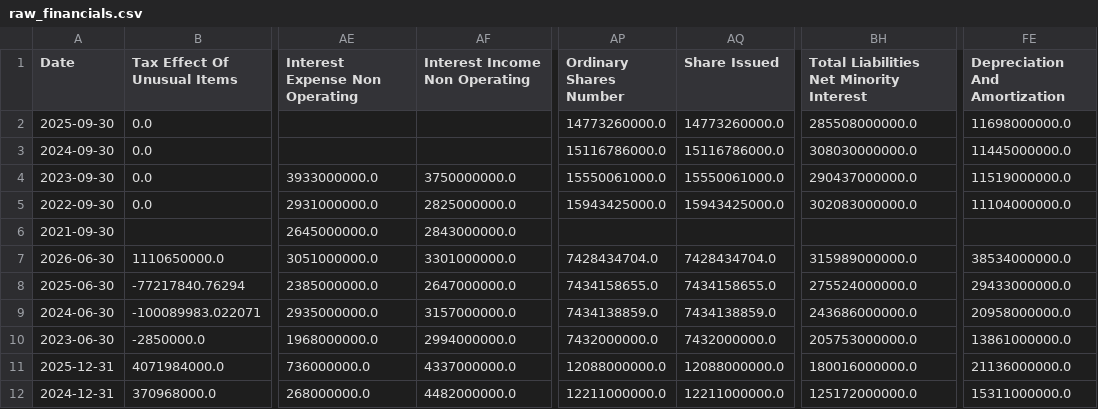
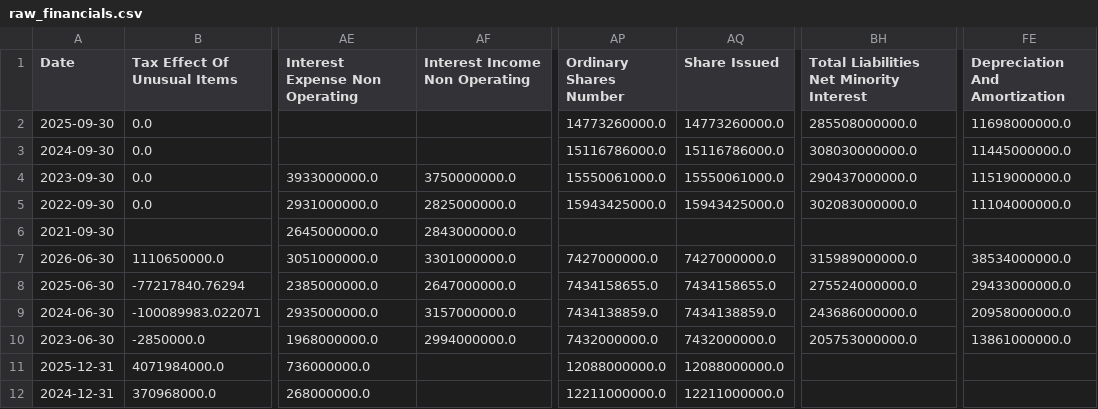
Before and after one commit to laihoangson/financial-analytic, a CSV file: data/raw/raw_financials.csv, drawn as a sheet; only a part is shown, gaps mark what is left out; the diff covers the shown part only; the diff names each change by its address in the sheet, - before the commit and + after, or states it on an @@ line.

```diff
--- a/data/raw/raw_financials.csv
+++ b/data/raw/raw_financials.csv
-AP7 (Ordinary Shares Number): 7428434704.0
+AP7 (Ordinary Shares Number): 7427000000.0
-AQ7 (Share Issued): 7428434704.0
+AQ7 (Share Issued): 7427000000.0
-AF11 (Interest Income Non Operating): 4337000000.0
+AF11 (Interest Income Non Operating): (empty)
-BH11: 180016000000.0
+BH11: (empty)
-FE11 (Depreciation And Amortization): 21136000000.0
+FE11 (Depreciation And Amortization): (empty)
-AF12 (Interest Income Non Operating): 4482000000.0
+AF12 (Interest Income Non Operating): (empty)
-BH12: 125172000000.0
+BH12: (empty)
-FE12 (Depreciation And Amortization): 15311000000.0
+FE12 (Depreciation And Amortization): (empty)
```
Also changed, not shown: 21 edited cells elsewhere in this file, data/cleaned/financial_statements.csv, data/raw/raw_financials_quarterly.csv, 6 other files.
